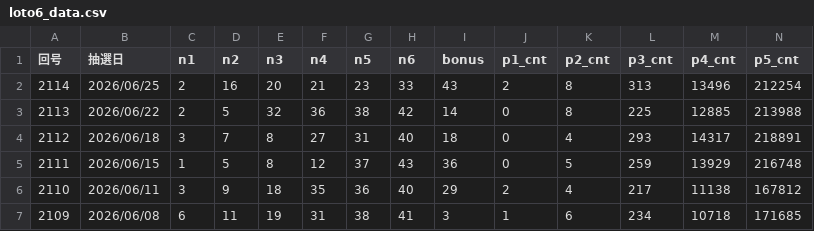
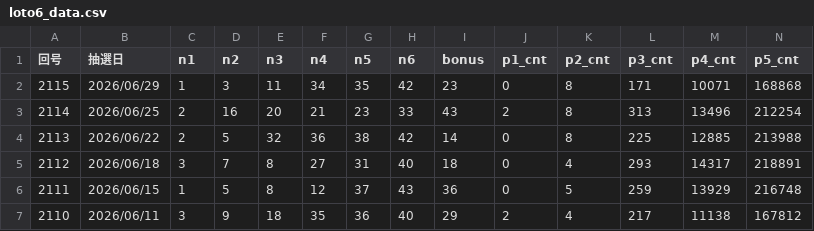
Before and after one commit to haimoto/loto, a CSV file: loto6_data.csv, drawn as a sheet; only a part is shown; the shorter side is filled out with more unchanged rows; rows hold the shown columns only; the diff names each change by its address in the sheet, - before the commit and + after, or states it on an @@ line.

Commit message:
chore(data): ロト6第2115回を追加
第2115回（2026/06/29 月）抽選結果。本数字 1,3,11,34,35,42 / ボーナス23。
1等該当なし、キャリーオーバー228,591,918円。
本数字は楽天×宝くじ・福井新聞の2ソースで一致確認。

```diff
--- a/loto6_data.csv
+++ b/loto6_data.csv
+row 2: 2115 | 2026/06/29 | 1 | 3 | 11 | 34 | 35 | 42 | 23 | 0 | 8 | 171 | 10071 | 168868
```
